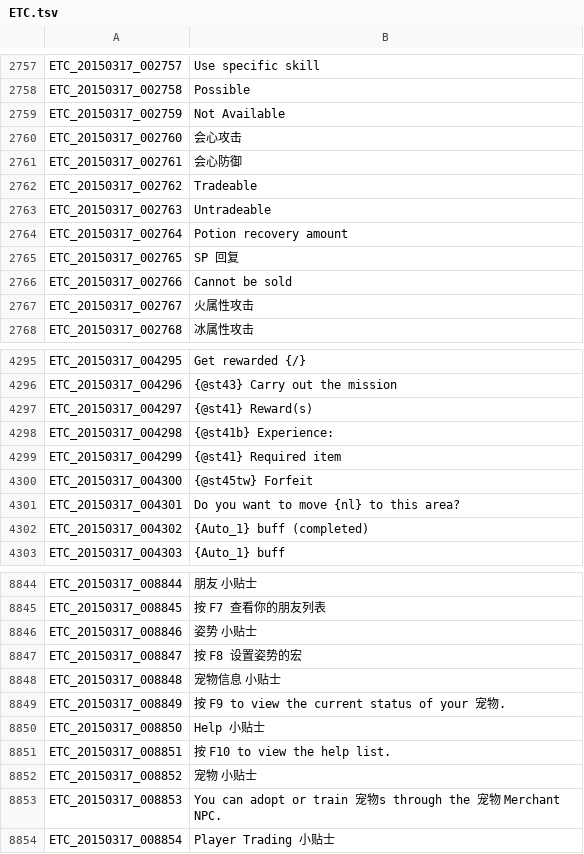
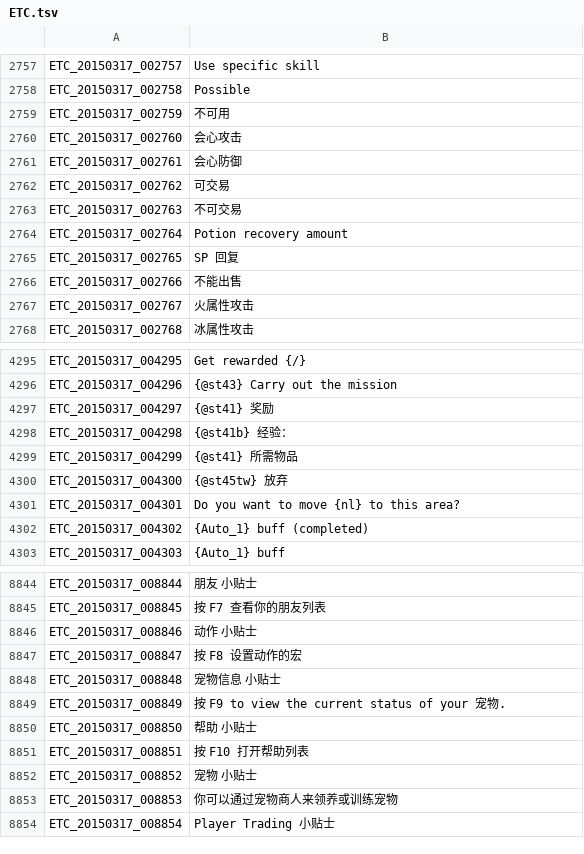
Before and after one commit to unicorn00/ChineseTranslation, a TSV file: ETC.tsv, drawn as a sheet; only a part is shown, gaps mark what is left out; the diff covers the shown part only.

```diff
--- a/ETC.tsv
+++ b/ETC.tsv
@@ -2758,10 +2758,10 @@ ETC_20150317_002757	Use specific skill
 ETC_20150317_002758	Possible
-ETC_20150317_002759	Not Available
+ETC_20150317_002759	不可用
 ETC_20150317_002760	会心攻击
 ETC_20150317_002761	会心防御
-ETC_20150317_002762	Tradeable
-ETC_20150317_002763	Untradeable
+ETC_20150317_002762	可交易
+ETC_20150317_002763	不可交易
 ETC_20150317_002764	Potion recovery amount
 ETC_20150317_002765	SP 回复
-ETC_20150317_002766	Cannot be sold
+ETC_20150317_002766	不能出售
 ETC_20150317_002767	火属性攻击
@@ -4296,6 +4296,6 @@ ETC_20150317_004295	Get rewarded {/}
 ETC_20150317_004296	{@st43} Carry out the mission
-ETC_20150317_004297	{@st41} Reward(s)
-ETC_20150317_004298	{@st41b} Experience:
-ETC_20150317_004299	{@st41} Required item
-ETC_20150317_004300	{@st45tw} Forfeit
+ETC_20150317_004297	{@st41} 奖励
+ETC_20150317_004298	{@st41b} 经验：
+ETC_20150317_004299	{@st41} 所需物品
+ETC_20150317_004300	{@st45tw} 放弃
 ETC_20150317_004301	Do you want to move {nl} to this area?
@@ -8845,10 +8845,10 @@ ETC_20150317_008844	朋友 小贴士
 ETC_20150317_008845	按 F7 查看你的朋友列表
-ETC_20150317_008846	姿势 小贴士
-ETC_20150317_008847	按 F8 设置姿势的宏
+ETC_20150317_008846	动作 小贴士
+ETC_20150317_008847	按 F8 设置动作的宏
 ETC_20150317_008848	宠物信息 小贴士
 ETC_20150317_008849	按 F9 to view the current status of your 宠物.
-ETC_20150317_008850	Help 小贴士
-ETC_20150317_008851	按 F10 to view the help list.
+ETC_20150317_008850	帮助 小贴士
+ETC_20150317_008851	按 F10 打开帮助列表
 ETC_20150317_008852	宠物 小贴士
-ETC_20150317_008853	You can adopt or train 宠物s through the 宠物 Merchant NPC.
+ETC_20150317_008853	你可以通过宠物商人来领养或训练宠物
 ETC_20150317_008854	Player Trading 小贴士
```
Also changed, not shown: 1 added row and 86 edited cells elsewhere in this file.
